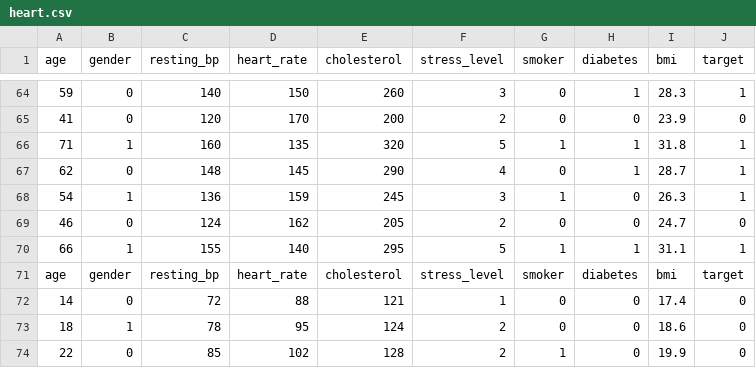
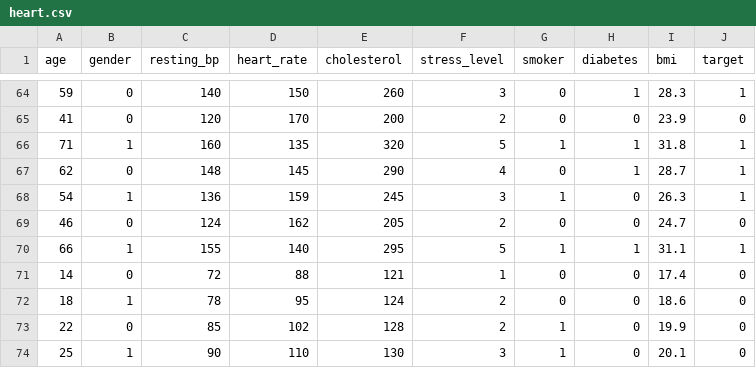
Before and after one commit to Rithvikraja/Heart-health, a CSV file: heart.csv, drawn as a sheet; only a part is shown, gaps mark what is left out; the shorter side is filled out with more unchanged rows; the diff names each change by its address in the sheet, - before the commit and + after, or states it on an @@ line.

Commit message:
Update heart.csv

```diff
--- a/heart.csv
+++ b/heart.csv
-row 71: age | gender | resting_bp | heart_rate | cholesterol | stress_level | smoker | diabetes | bmi | target
```
